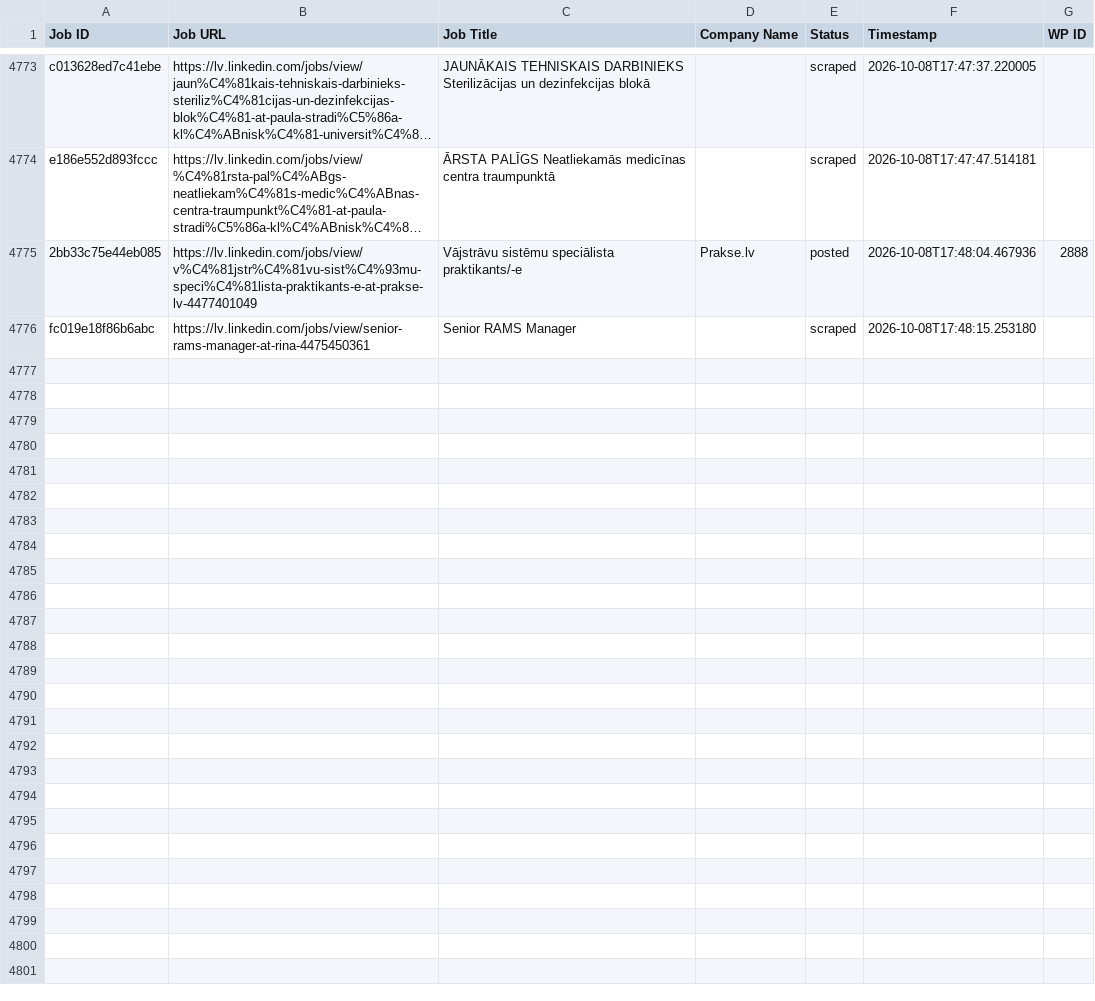
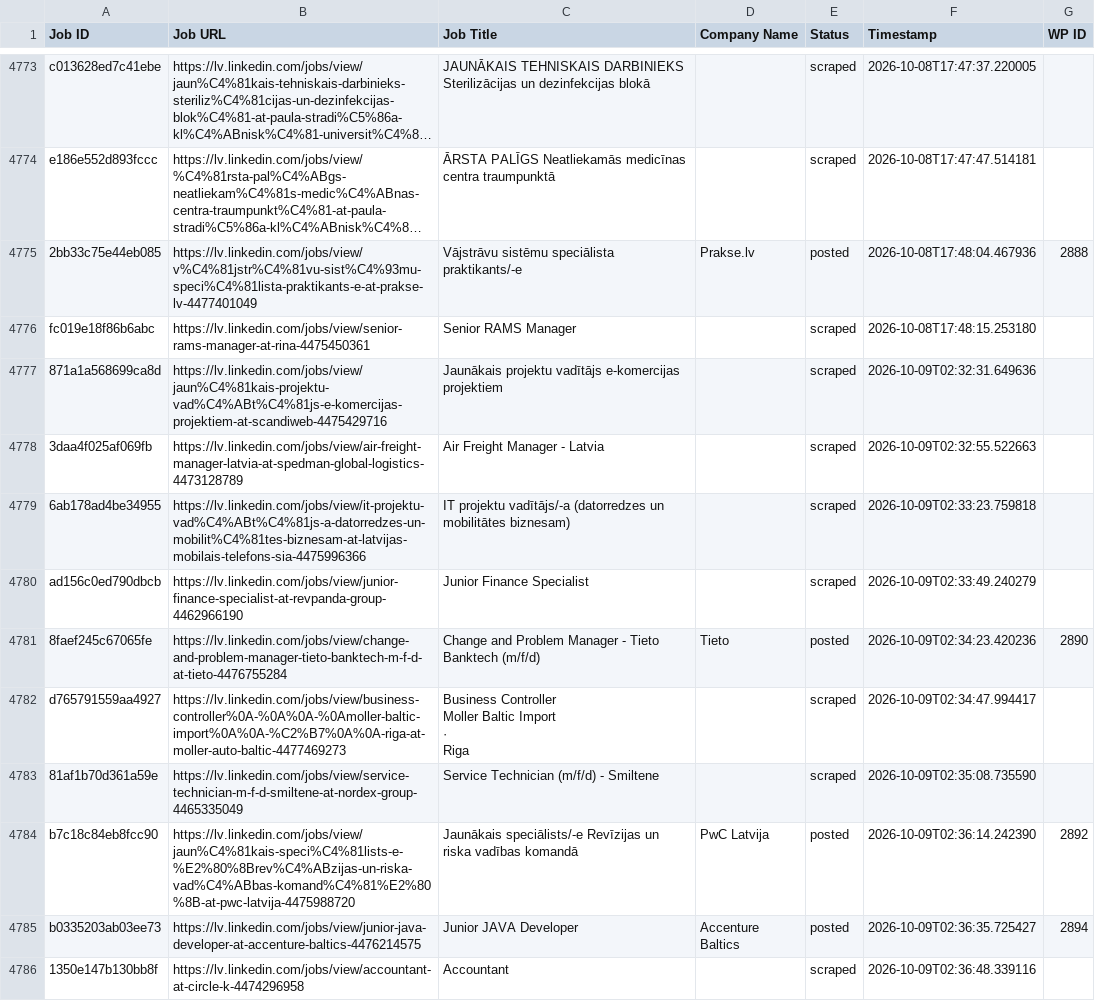
Before and after one commit to mimusdesign/lv, a CSV file: processed_jobs.csv, drawn as a sheet; only a part is shown, gaps mark what is left out; long unchanged cells end in …; ↵ is a line break in a cell; the diff covers the shown part only; the diff names each change by its address in the sheet, - before the commit and + after, or states it on an @@ line.

```diff
--- a/processed_jobs.csv
+++ b/processed_jobs.csv
+row 4777: 871a1a568699ca8d | https://lv.linkedin.com/jobs/view/jaun%C4%81kais-projektu-vad%C4%ABt%C4%81js-e-komercijas-projektiem-at-scandiweb-4475429716 | Jaunākais projektu vadītājs e-komercijas projektiem |  | scraped | 2026-10-09T02:32:31.649636
+row 4778: 3daa4f025af069fb | https://lv.linkedin.com/jobs/view/air-freight-manager-latvia-at-spedman-global-logistics-4473128789 | Air Freight Manager - Latvia |  | scraped | 2026-10-09T02:32:55.522663
+row 4779: 6ab178ad4be34955 | https://lv.linkedin.com/jobs/view/it-projektu-vad%C4%ABt%C4%81js-a-datorredzes-un-mobilit%C4%81tes-biznesam-at-latvijas-mobilais-telefons-sia-4475996366 | IT projektu vadītājs/-a (datorredzes un mobilitātes biznesam) |  | scraped | 2026-10-09T02:33:23.759818
+row 4780: ad156c0ed790dbcb | https://lv.linkedin.com/jobs/view/junior-finance-specialist-at-revpanda-group-4462966190 | Junior Finance Specialist |  | scraped | 2026-10-09T02:33:49.240279
+row 4781: 8faef245c67065fe | https://lv.linkedin.com/jobs/view/change-and-problem-manager-tieto-banktech-m-f-d-at-tieto-4476755284 | Change and Problem Manager - Tieto Banktech (m/f/d) | Tieto | posted | 2026-10-09T02:34:23.420236 | 2890
+row 4782: d765791559aa4927 | https://lv.linkedin.com/jobs/view/business-controller%0A-%0A%0A-%0Amoller-baltic-import%0A%0A-%C2%B7%0A%0A-riga-at-moller-auto-baltic-4477469273 | Business Controller ↵ Moller Baltic Import ↵ · ↵ Riga |  | scraped | 2026-10-09T02:34:47.994417
+row 4783: 81af1b70d361a59e | https://lv.linkedin.com/jobs/view/service-technician-m-f-d-smiltene-at-nordex-group-4465335049 | Service Technician (m/f/d) - Smiltene |  | scraped | 2026-10-09T02:35:08.735590
+row 4784: b7c18c84eb8fcc90 | https://lv.linkedin.com/jobs/view/jaun%C4%81kais-speci%C4%81lists-e-%E2%80%8Brev%C4%ABzijas-un-riska-vad%C4%ABbas-komand%C4%81%E2%80%8B-at-pwc-latvija-4475988720 | Jaunākais speciālists/-e Revīzijas un riska vadības komandā | PwC Latvija | posted | 2026-10-09T02:36:14.242390 | 2892
+row 4785: b0335203ab03ee73 | https://lv.linkedin.com/jobs/view/junior-java-developer-at-accenture-baltics-4476214575 | Junior JAVA Developer | Accenture Baltics | posted | 2026-10-09T02:36:35.725427 | 2894
+row 4786: 1350e147b130bb8f | https://lv.linkedin.com/jobs/view/accountant-at-circle-k-4474296958 | Accountant |  | scraped | 2026-10-09T02:36:48.339116
```
Also changed, not shown: 9 added rows elsewhere in this file.
